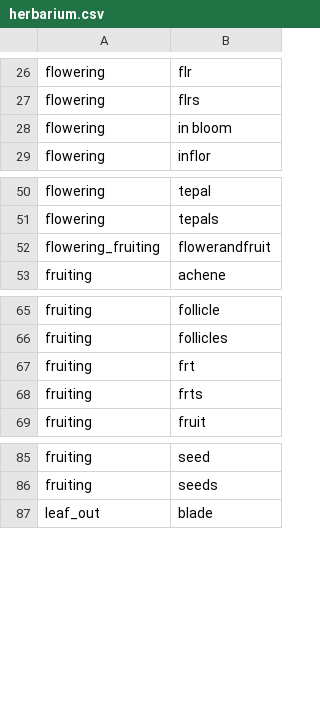
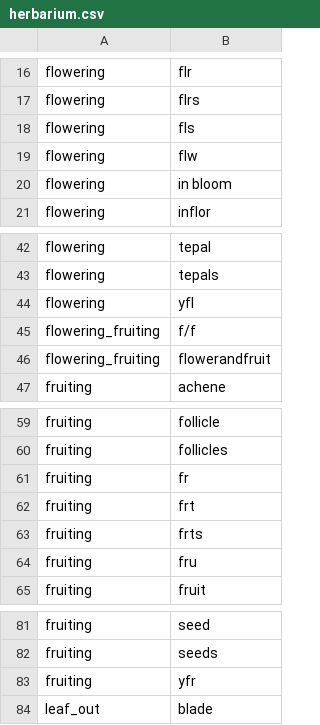
Before and after one commit to rafelafrance/herbarium_phenology, a CSV file: herbarium/vocabulary/herbarium.csv, drawn as a sheet; only a part is shown, gaps mark what is left out; the diff covers the shown part only; the diff names each change by its address in the sheet, - before the commit and + after, or states it on an @@ line.

```diff
--- a/herbarium/vocabulary/herbarium.csv
+++ b/herbarium/vocabulary/herbarium.csv
+row 18: flowering | fls
+row 19: flowering | flw
+row 44: flowering | yfl
+row 45: flowering_fruiting | f/f
+row 61: fruiting | fr
+row 64: fruiting | fru
+row 83: fruiting | yfr
```
Also changed, not shown: 5 added rows and 12 removed rows elsewhere in this file, 6 other files.
